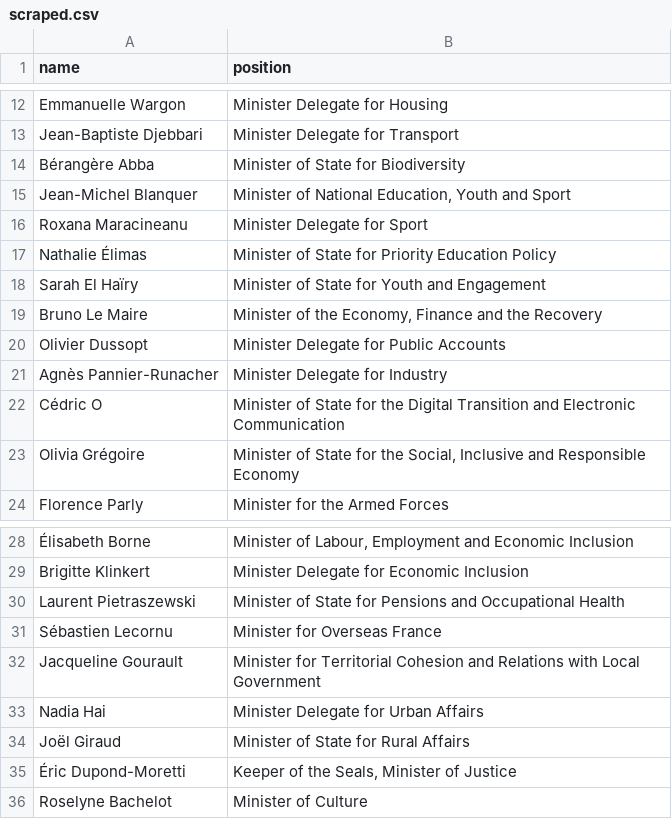
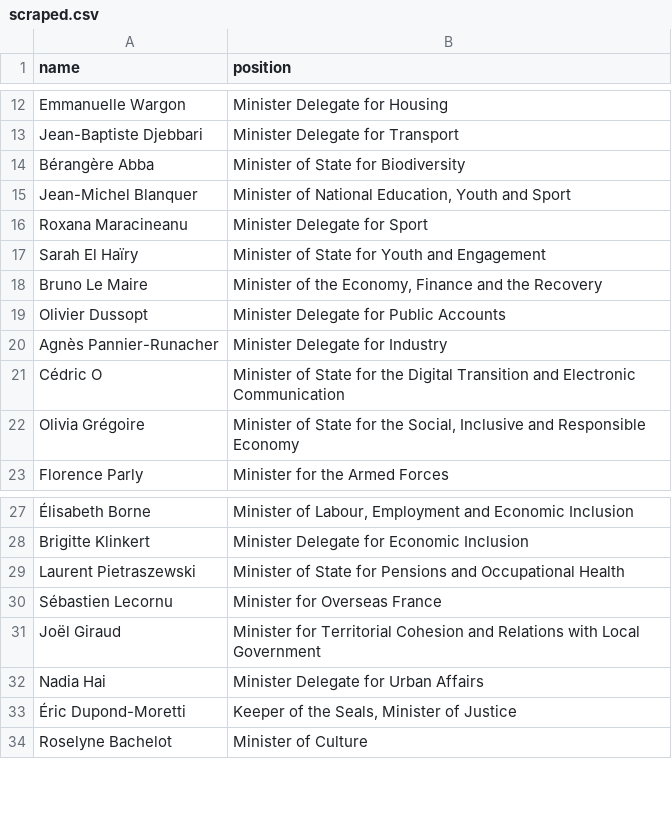
Before and after one commit to every-politician-scrapers/france-cabinet, a CSV file: comparisons/official/scraped.csv, drawn as a sheet; only a part is shown, gaps mark what is left out.

```diff
--- a/comparisons/official/scraped.csv
+++ b/comparisons/official/scraped.csv
@@ -16,3 +16,2 @@ Jean-Michel Blanquer,"Minister of National Education, Youth and Sport"
 Roxana Maracineanu,Minister Delegate for Sport
-Nathalie Élimas,Minister of State for Priority Education Policy
 Sarah El Haïry,Minister of State for Youth and Engagement
@@ -31,5 +30,4 @@ Laurent Pietraszewski,Minister of State for Pensions and Occupational Health
 Sébastien Lecornu,Minister for Overseas France
-Jacqueline Gourault,Minister for Territorial Cohesion and Relations with Local Government
+Joël Giraud,Minister for Territorial Cohesion and Relations with Local Government
 Nadia Hai,Minister Delegate for Urban Affairs
-Joël Giraud,Minister of State for Rural Affairs
 Éric Dupond-Moretti,"Keeper of the Seals, Minister of Justice"
```
Also changed, not shown: comparisons/official/wikidata.csv, 1 other file.
